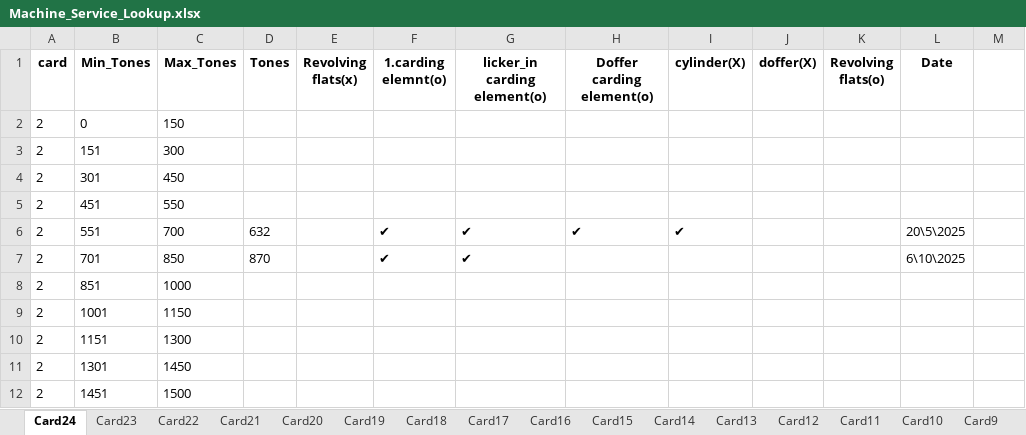
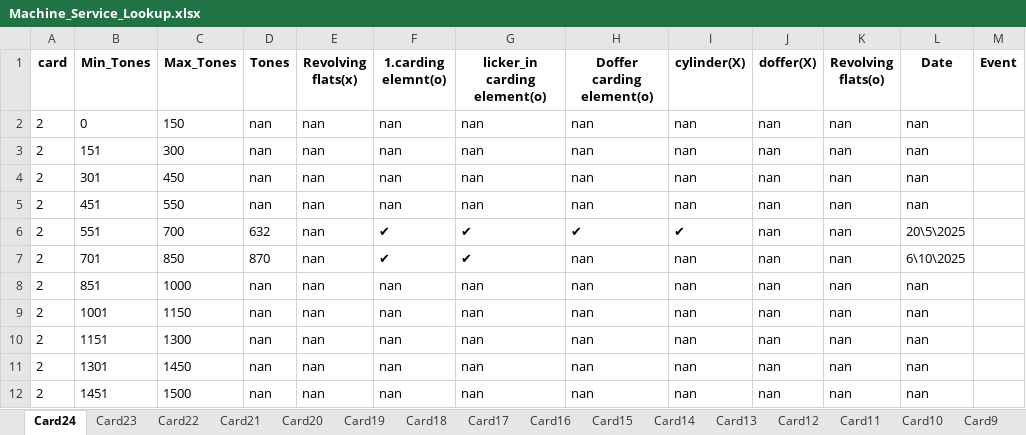
Before and after one commit to mahmedabdallh123/input-data, an Excel workbook: Machine_Service_Lookup.xlsx, sheet Card24, drawn as a sheet; values as stored, in another font and other column widths than the file's, no borders; the diff names each change by its address in the sheet, - before the commit and + after, or states it on an @@ line.

Commit message:
Add new column 'Event' to Card24 by admin

```diff
--- a/Machine_Service_Lookup.xlsx (sheet Card24)
+++ b/Machine_Service_Lookup.xlsx (sheet Card24)
-M1: (empty)
+M1: Event
-D2:D5 (Tones): (empty)
+D2:D5 (Tones): nan
-E2:E12 (Revolving flats(x)): (empty)
+E2:E12 (Revolving flats(x)): nan
-F2:F5 (1.carding elemnt(o)): (empty)
+F2:F5 (1.carding elemnt(o)): nan
-G2:G5 (licker_in carding element(o)): (empty)
+G2:G5 (licker_in carding element(o)): nan
-H2:H5 (Doffer carding element(o)): (empty)
+H2:H5 (Doffer carding element(o)): nan
-I2:I5 (cylinder(X)): (empty)
+I2:I5 (cylinder(X)): nan
-J2:J12 (doffer(X)): (empty)
+J2:J12 (doffer(X)): nan
-K2:K12 (Revolving flats(o)): (empty)
+K2:K12 (Revolving flats(o)): nan
-L2:L5 (Date): (empty)
+L2:L5 (Date): nan
-H7:H12 (Doffer carding element(o)): (empty)
+H7:H12 (Doffer carding element(o)): nan
-I7:I12 (cylinder(X)): (empty)
+I7:I12 (cylinder(X)): nan
-D8:D12 (Tones): (empty)
+D8:D12 (Tones): nan
-F8:F12 (1.carding elemnt(o)): (empty)
+F8:F12 (1.carding elemnt(o)): nan
-G8:G12 (licker_in carding element(o)): (empty)
+G8:G12 (licker_in carding element(o)): nan
-L8:L12 (Date): (empty)
+L8:L12 (Date): nan
```
Also changed, not shown: sheet Card23.
